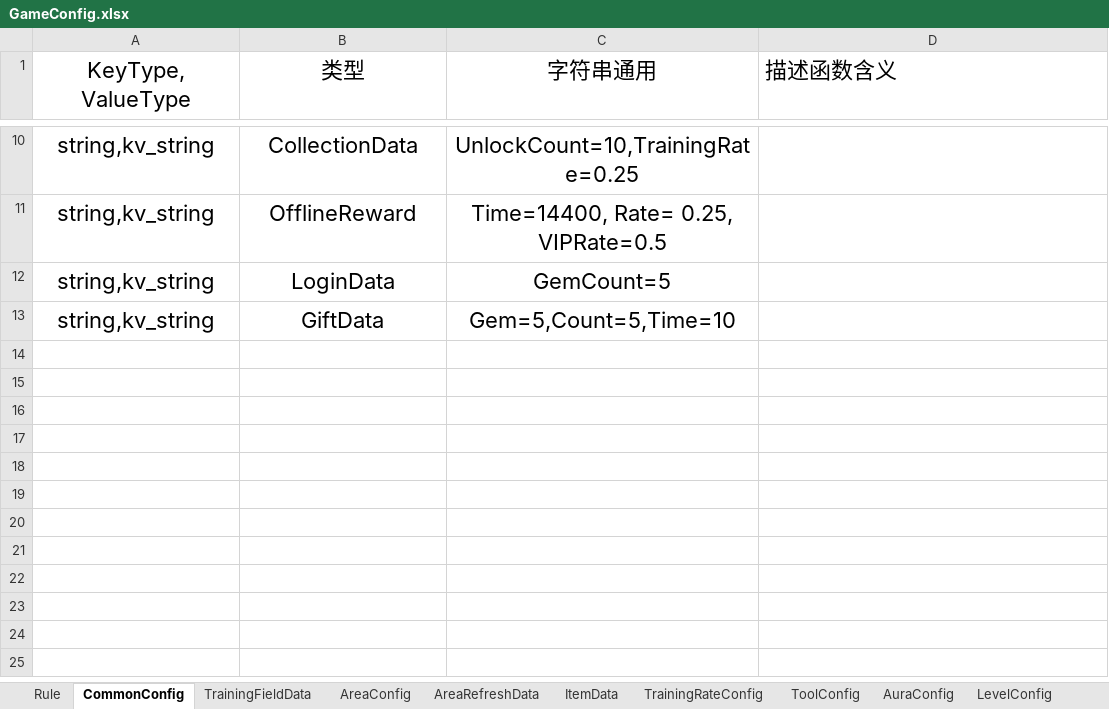
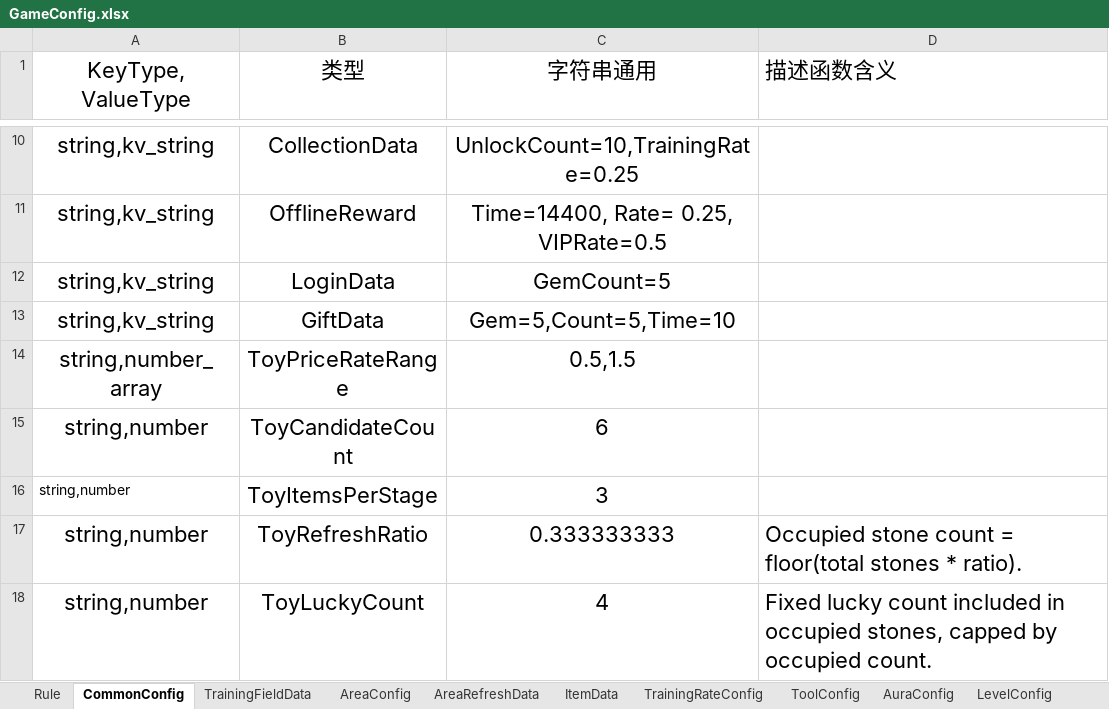
Before and after one commit to Lanransh/Roblox_Y1, an Excel workbook: 配置文档/GameConfig.xlsx, sheet CommonConfig, drawn as a sheet; only a part is shown, gaps mark what is left out; values as stored, in another font and other column widths than the file's, no borders; the diff names each change by its address in the sheet, - before the commit and + after, or states it on an @@ line.

```diff
--- a/配置文档/GameConfig.xlsx (sheet CommonConfig)
+++ b/配置文档/GameConfig.xlsx (sheet CommonConfig)
+row 14: string,number_array | ToyPriceRateRange | 0.5,1.5
+row 15: string,number | ToyCandidateCount | 6
+row 16: string,number | ToyItemsPerStage | 3
+row 17: string,number | ToyRefreshRatio | 0.333333333 | Occupied stone count = floor(total stones * ratio).
+row 18: string,number | ToyLuckyCount | 4 | Fixed lucky count included in occupied stones, capped by occupied count.
```
Also changed, not shown: sheet Rule, sheet AreaConfig, 7 other files.
